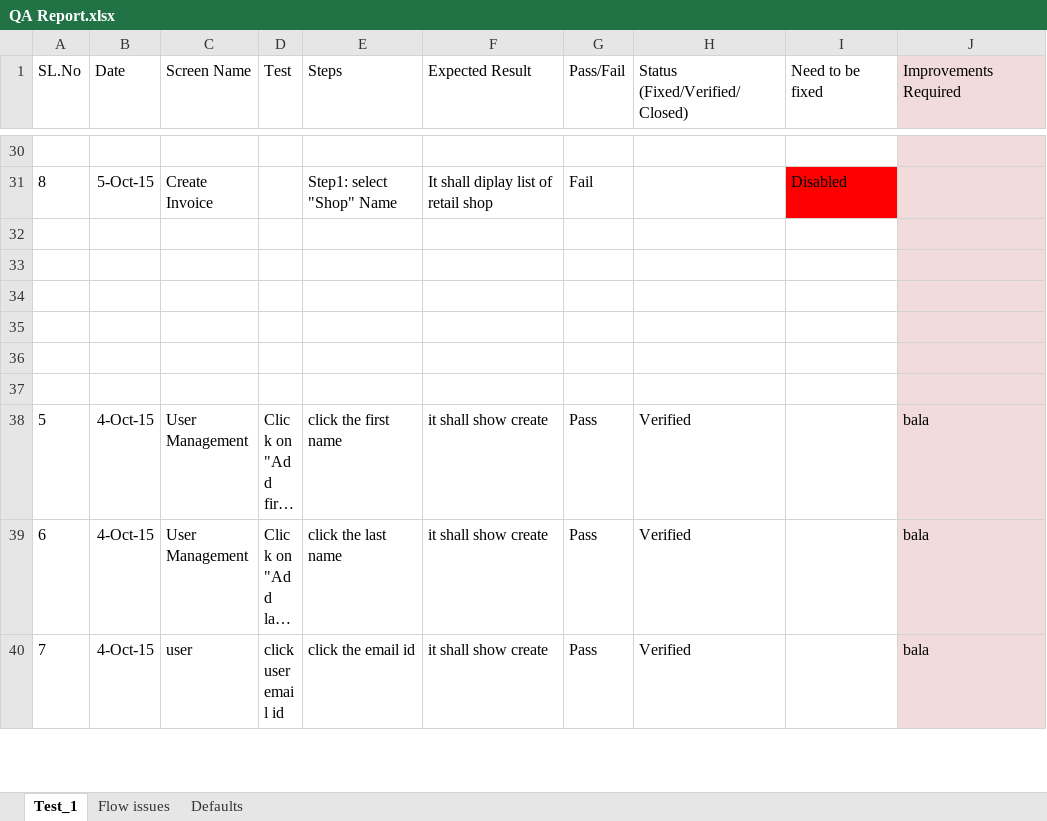
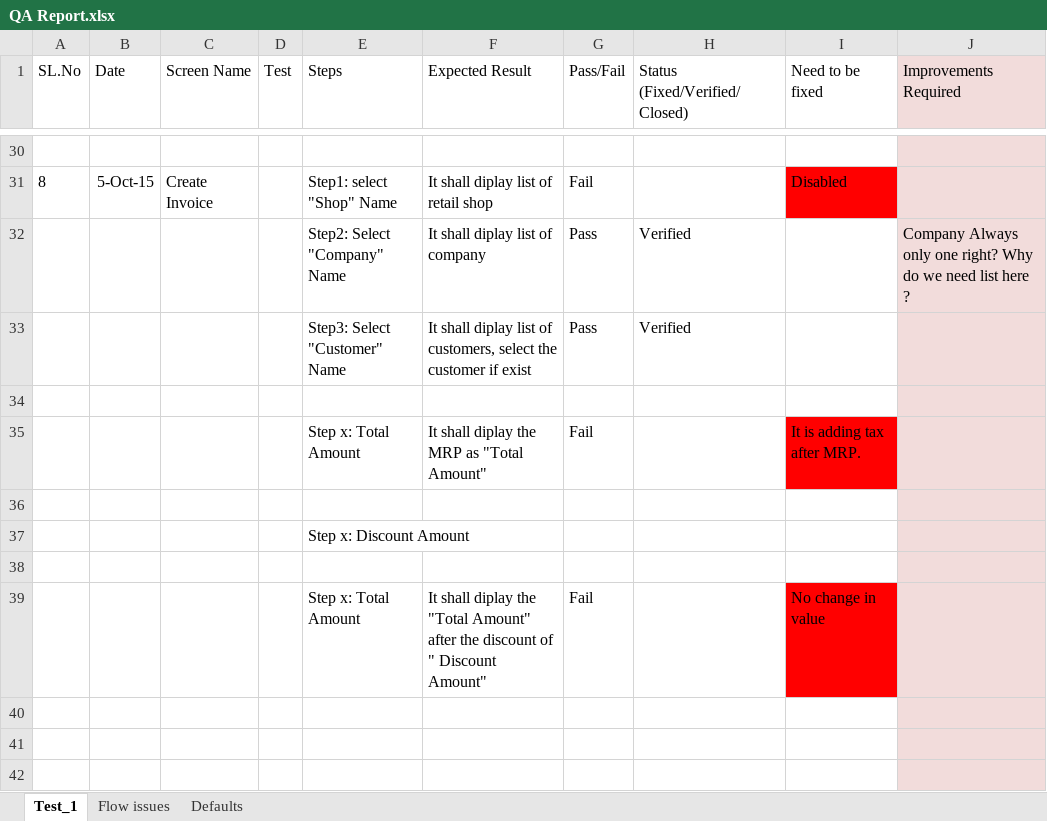
Before and after one commit to skrish80/hrillekha, an Excel workbook: crown/retail-test/QA Report.xlsx, sheet Test_1, drawn as a sheet; only a part is shown, gaps mark what is left out; the shorter side is filled out with more unchanged rows; long unchanged cells end in …; values as stored, in another font and other column widths than the file's, no borders; the diff names each change by its address in the sheet, - before the commit and + after, or states it on an @@ line.

```diff
--- a/crown/retail-test/QA Report.xlsx (sheet Test_1)
+++ b/crown/retail-test/QA Report.xlsx (sheet Test_1)
+row 32:  |  |  |  | Step2: Select "Company" Name | It shall diplay list of company | Pass | Verified |  | Company Always only one right? Why do we need list here ?
+row 33:  |  |  |  | Step3: Select "Customer" Name | It shall diplay list of customers, select the customer if exist | Pass | Verified
+row 34: (empty)
+row 35:  |  |  |  | Step x: Total Amount | It shall diplay the MRP as "Total Amount" | Fail |  | It is adding tax after MRP.
+row 36: (empty)
+row 37:  |  |  |  | Step x: Discount Amount
+row 38: (empty)
+row 39:  |  |  |  | Step x: Total Amount | It shall diplay the "Total Amount" after the discount of " Discount Amount" | Fail |  | No change in value
```
Also changed, not shown: 2 other files.
